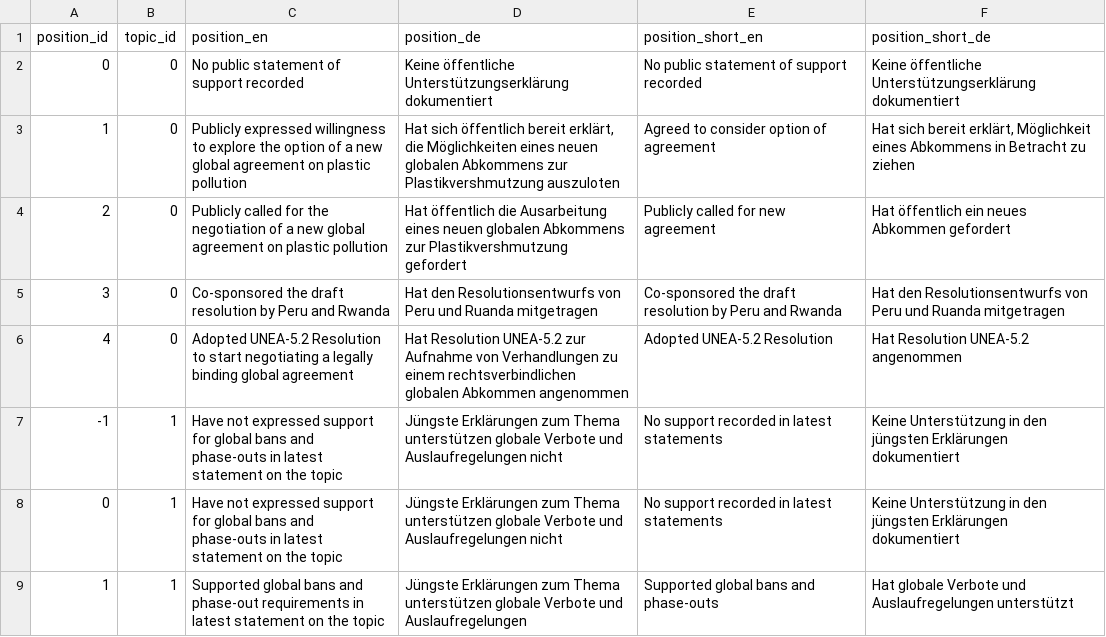
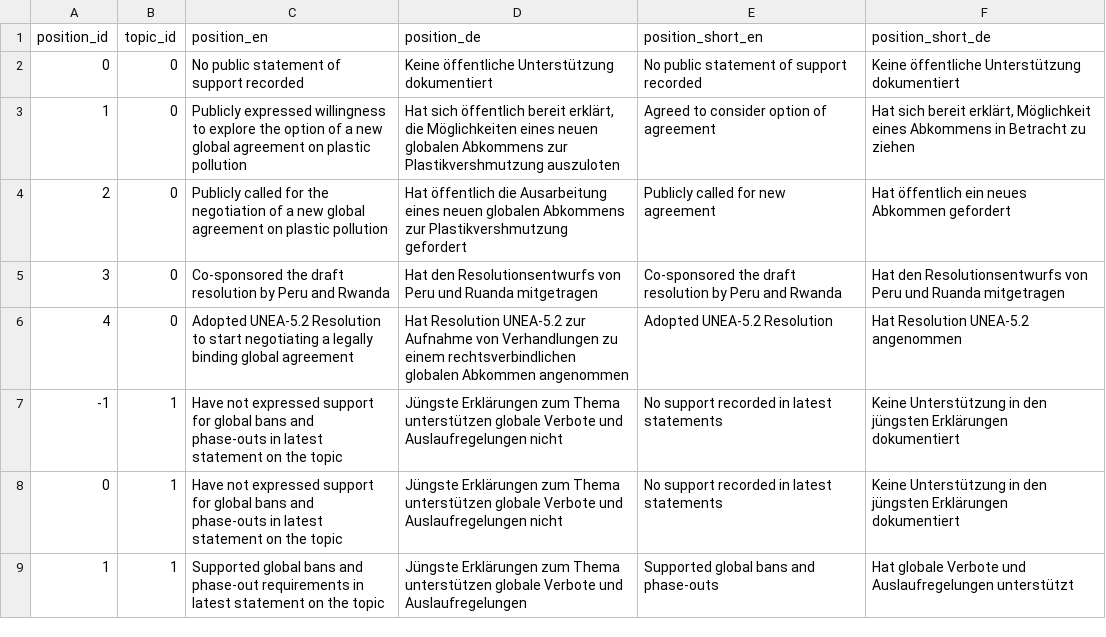
Before and after one commit to WWF-Deutschland/plastic-navigator, a CSV file: data/layers/policy/topic-positions.csv, drawn as a sheet; only a part is shown.

```diff
--- a/data/layers/policy/topic-positions.csv
+++ b/data/layers/policy/topic-positions.csv
@@ -1,3 +1,3 @@
 position_id,topic_id,position_en,position_de,position_short_en,position_short_de
-0,0,No public statement of support recorded,Keine öffentliche Unterstützungserklärung dokumentiert,No public statement of support recorded,Keine öffentliche Unterstützungserklärung dokumentiert
+0,0,No public statement of support recorded,Keine öffentliche Unterstützung dokumentiert,No public statement of support recorded,Keine öffentliche Unterstützung dokumentiert
 1,0,Publicly expressed willingness to explore the option of a new global agreement on plastic pollution,"Hat sich öffentlich bereit erklärt, die Möglichkeiten eines neuen globalen Abkommens zur Plastikvershmutzung auszuloten",Agreed to consider option of agreement,"Hat sich bereit erklärt, Möglichkeit eines Abkommens in Betracht zu ziehen"
```
Also changed, not shown: data/layers/policy/topics.csv, 1 other file.
